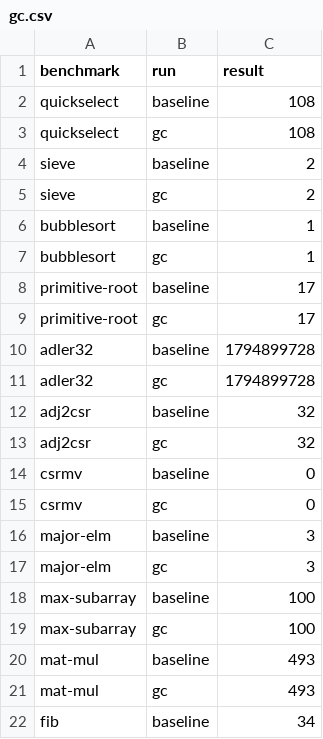
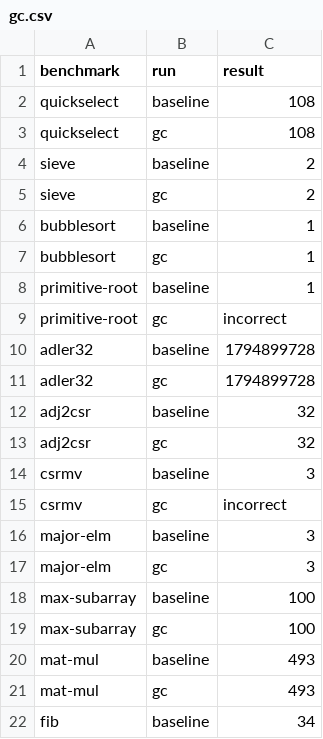
Before and after one commit to leewei05/cs6120, a CSV file: l11/gc.csv, drawn as a sheet; only a part is shown.

```diff
--- a/l11/gc.csv
+++ b/l11/gc.csv
@@ -7,4 +7,4 @@ bubblesort,baseline,1
 bubblesort,gc,1
-primitive-root,baseline,17
-primitive-root,gc,17
+primitive-root,baseline,1
+primitive-root,gc,incorrect
 adler32,baseline,1794899728
@@ -13,4 +13,4 @@ adj2csr,baseline,32
 adj2csr,gc,32
-csrmv,baseline,0
-csrmv,gc,0
+csrmv,baseline,3
+csrmv,gc,incorrect
 major-elm,baseline,3
```
Also changed, not shown: 1 other file.
